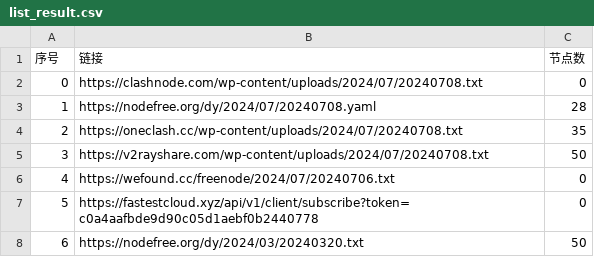
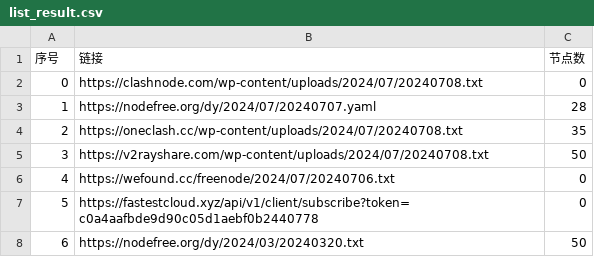
Before and after one commit to Limkon/AutoMergePublicNodes, a CSV file: list_result.csv, drawn as a sheet; only a part is shown.

```diff
--- a/list_result.csv
+++ b/list_result.csv
@@ -2,3 +2,3 @@
 0,https://clashnode.com/wp-content/uploads/2024/07/20240708.txt,0
-1,https://nodefree.org/dy/2024/07/20240708.yaml,28
+1,https://nodefree.org/dy/2024/07/20240707.yaml,28
 2,https://oneclash.cc/wp-content/uploads/2024/07/20240708.txt,35
```
Also changed, not shown: 4 other files.
